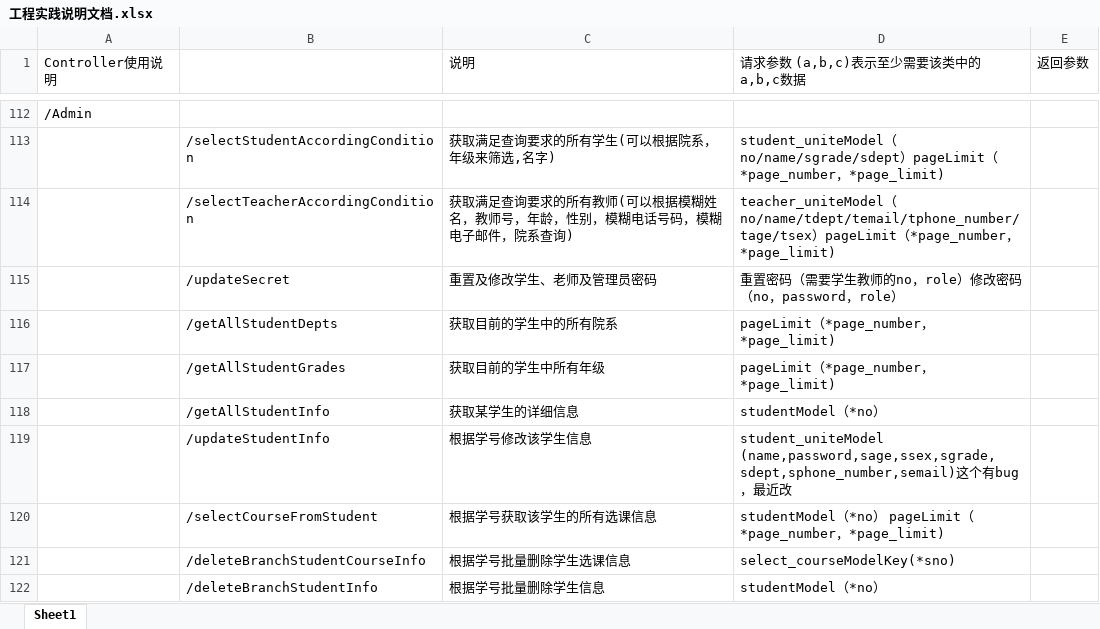
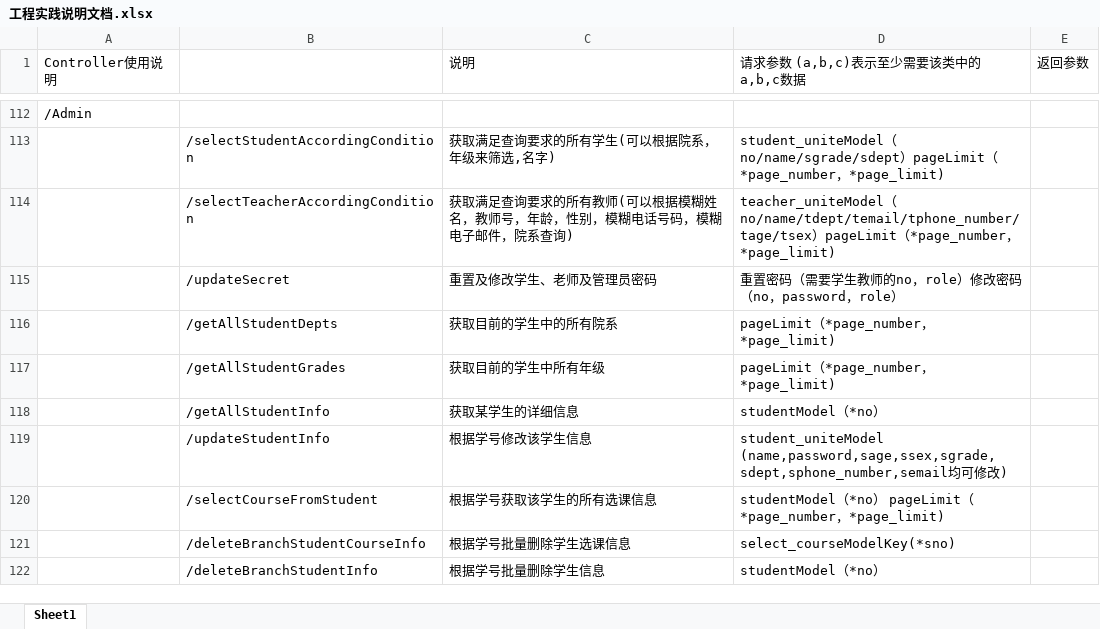
Before and after one commit to nainaiguang/sseoj, an Excel workbook: src/main/doc/工程实践说明文档.xlsx, sheet Sheet1, drawn as a sheet; only a part is shown, gaps mark what is left out; values as stored, in another font and other column widths than the file's, no borders; the diff names each change by its address in the sheet, - before the commit and + after, or states it on an @@ line.

Commit message:
修改updateStudent信息的bug

```diff
--- a/src/main/doc/工程实践说明文档.xlsx (sheet Sheet1)
+++ b/src/main/doc/工程实践说明文档.xlsx (sheet Sheet1)
-D119 (请求参数 (a,b,c)表示至少需要该类中的a,b,c数据): student_uniteModel (name,password,sage,ssex,sgrade,sdept,sphone_number,semail)这个有bug，最近改
+D119 (请求参数 (a,b,c)表示至少需要该类中的a,b,c数据): student_uniteModel (name,password,sage,ssex,sgrade,sdept,sphone_number,semail均可修改)
```
Also changed, not shown: 5 other files.
